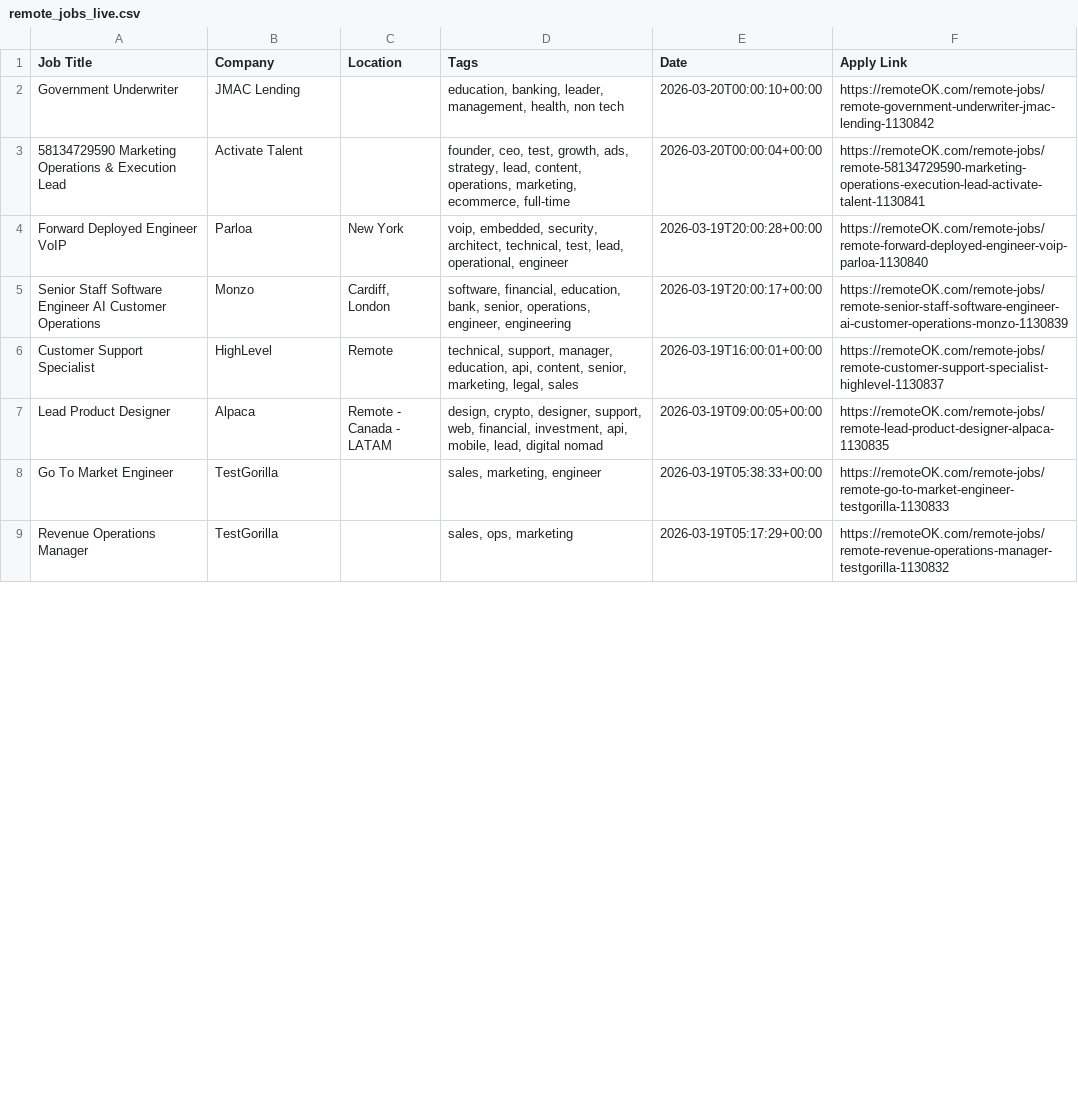
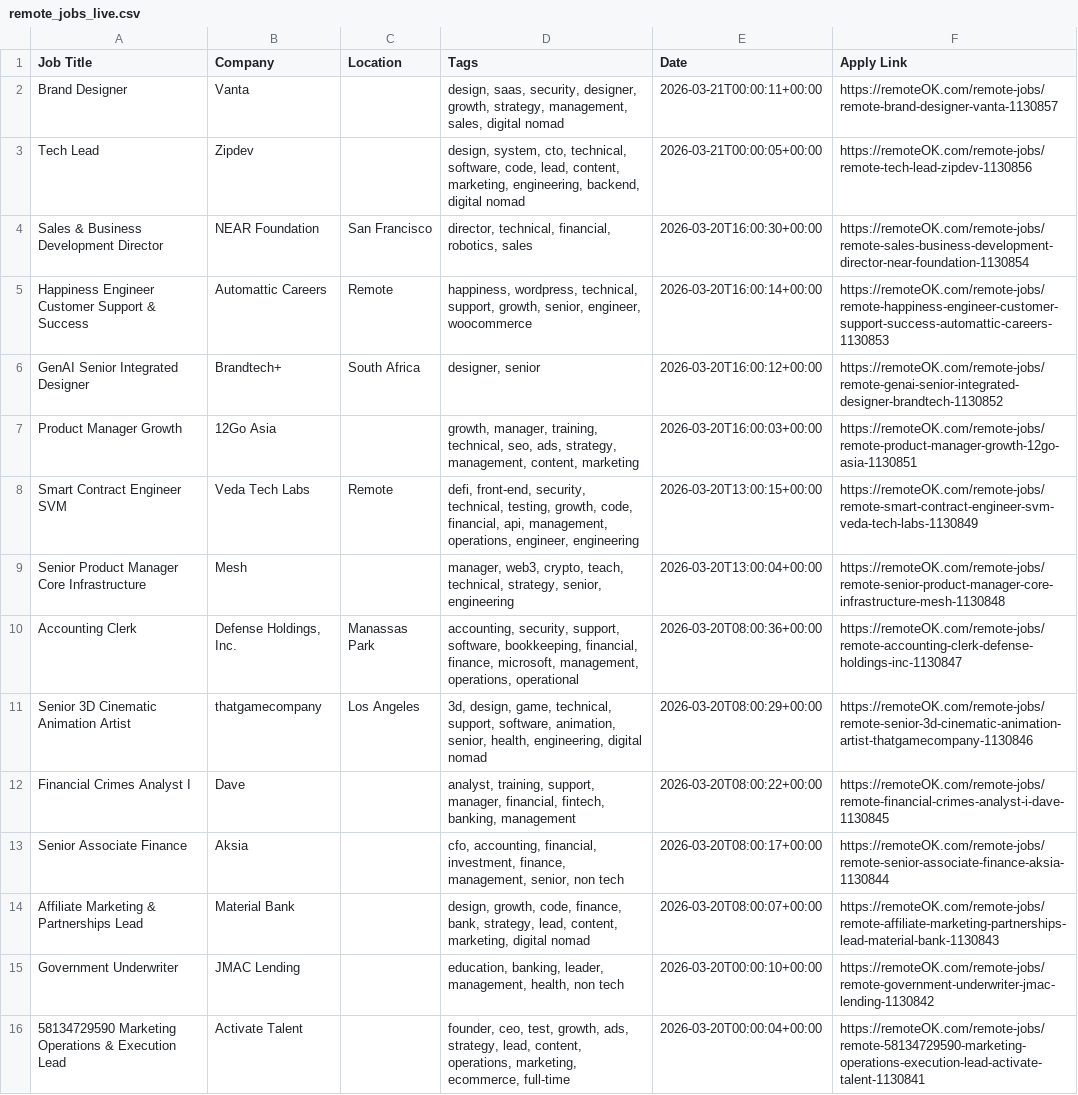
Before and after one commit to naveencoding75/job-market-pulse-2026, a CSV file: public/remote_jobs_live.csv, drawn as a sheet; only a part is shown; the shorter side is filled out with more unchanged rows; the diff covers the shown part only; the diff names each change by its address in the sheet, - before the commit and + after, or states it on an @@ line.

```diff
--- a/public/remote_jobs_live.csv
+++ b/public/remote_jobs_live.csv
+row 2: Brand Designer | Vanta |  | design, saas, security, designer, growth, strategy, management, sales, digital nomad | 2026-03-21T00:00:11+00:00 | https://remoteOK.com/remote-jobs/remote-brand-designer-vanta-1130857
+row 3: Tech Lead | Zipdev |  | design, system, cto, technical, software, code, lead, content, marketing, engineering, backend, digital nomad | 2026-03-21T00:00:05+00:00 | https://remoteOK.com/remote-jobs/remote-tech-lead-zipdev-1130856
+row 4: Sales & Business Development Director | NEAR Foundation | San Francisco | director, technical, financial, robotics, sales | 2026-03-20T16:00:30+00:00 | https://remoteOK.com/remote-jobs/remote-sales-business-development-director-near-foundation-1130854
+row 5: Happiness Engineer Customer Support & Success | Automattic Careers | Remote | happiness, wordpress, technical, support, growth, senior, engineer, woocommerce | 2026-03-20T16:00:14+00:00 | https://remoteOK.com/remote-jobs/remote-happiness-engineer-customer-support-success-automattic-careers-1130853
+row 6: GenAI Senior Integrated Designer | Brandtech+ | South Africa | designer, senior | 2026-03-20T16:00:12+00:00 | https://remoteOK.com/remote-jobs/remote-genai-senior-integrated-designer-brandtech-1130852
+row 7: Product Manager Growth | 12Go Asia |  | growth, manager, training, technical, seo, ads, strategy, management, content, marketing | 2026-03-20T16:00:03+00:00 | https://remoteOK.com/remote-jobs/remote-product-manager-growth-12go-asia-1130851
+row 8: Smart Contract Engineer SVM | Veda Tech Labs | Remote | defi, front-end, security, technical, testing, growth, code, financial, api, management, operations, engineer, engineering | 2026-03-20T13:00:15+00:00 | https://remoteOK.com/remote-jobs/remote-smart-contract-engineer-svm-veda-tech-labs-1130849
+row 9: Senior Product Manager Core Infrastructure | Mesh |  | manager, web3, crypto, teach, technical, strategy, senior, engineering | 2026-03-20T13:00:04+00:00 | https://remoteOK.com/remote-jobs/remote-senior-product-manager-core-infrastructure-mesh-1130848
+row 10: Accounting Clerk | Defense Holdings, Inc. | Manassas Park | accounting, security, support, software, bookkeeping, financial, finance, microsoft, management, operations, operational | 2026-03-20T08:00:36+00:00 | https://remoteOK.com/remote-jobs/remote-accounting-clerk-defense-holdings-inc-1130847
+row 11: Senior 3D Cinematic Animation Artist | thatgamecompany | Los Angeles | 3d, design, game, technical, support, software, animation, senior, health, engineering, digital nomad | 2026-03-20T08:00:29+00:00 | https://remoteOK.com/remote-jobs/remote-senior-3d-cinematic-animation-artist-thatgamecompany-1130846
+row 12: Financial Crimes Analyst I | Dave |  | analyst, training, support, manager, financial, fintech, banking, management | 2026-03-20T08:00:22+00:00 | https://remoteOK.com/remote-jobs/remote-financial-crimes-analyst-i-dave-1130845
+row 13: Senior Associate Finance | Aksia |  | cfo, accounting, financial, investment, finance, management, senior, non tech | 2026-03-20T08:00:17+00:00 | https://remoteOK.com/remote-jobs/remote-senior-associate-finance-aksia-1130844
+row 14: Affiliate Marketing & Partnerships Lead | Material Bank |  | design, growth, code, finance, bank, strategy, lead, content, marketing, digital nomad | 2026-03-20T08:00:07+00:00 | https://remoteOK.com/remote-jobs/remote-affiliate-marketing-partnerships-lead-material-bank-1130843
```
Also changed, not shown: 14 removed rows and 2 edited cells elsewhere in this file.
